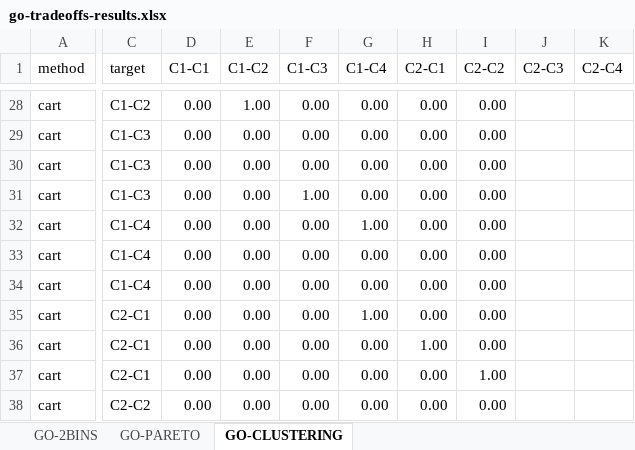
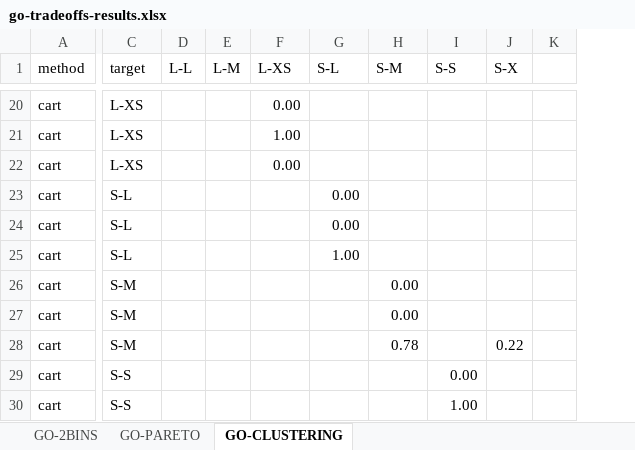
Before and after one commit to andresdp/patterns-sa, an Excel workbook: patterns/results/exp2/go-tradeoffs-results.xlsx, sheet GO-CLUSTERING, drawn as a sheet; only a part is shown, gaps mark what is left out; values as stored, in another font and other column widths than the file's, no cell formats; charts and pictures not drawn; removed rows and columns are numbered as before the commit, all else as after; rows hold the shown columns only; the diff covers the shown part only; the diff names each change by its address in the sheet, - before the commit and + after, or states it on an @@ line.

```diff
--- a/patterns/results/exp2/go-tradeoffs-results.xlsx (sheet GO-CLUSTERING)
+++ b/patterns/results/exp2/go-tradeoffs-results.xlsx (sheet GO-CLUSTERING)
-column D (C1-C1), rows 28-33: all 0.00; row 35: 0.00; row 38: 0.00
-column E (C1-C2), rows 28-33: 1.00 | 0.00 | 0.00 | 0.00 | 0.00 | 0.00; row 35: 0.00; row 38: 0.00
+column D (L-L), empty
+column E (L-M), empty
-column J (C2-C3), empty
-column K (C2-C4), empty
+column J (S-X), empty
+column K, empty
-F1: C1-C3
+F1: L-XS
-G1: C1-C4
+G1: S-L
-H1: C2-C1
+H1: S-M
-I1: C2-C2
+I1: S-S
-C20 (target): C1-C2
+C20 (target): L-XS
-G20 (S-L): 0.00
+G20 (S-L): (empty)
-H20 (S-M): 0.00
+H20 (S-M): (empty)
-I20 (S-S): 0.00
+I20 (S-S): (empty)
+row 21: cart | L-XS |  |  | 1.00
-C22 (target): C1-C3
+C22 (target): L-XS
-G22 (S-L): 0.00
+G22 (S-L): (empty)
-H22:H25 (S-M): 0.00
+H22:H25 (S-M): (empty)
-I22:I26 (S-S): 0.00
+I22:I26 (S-S): (empty)
-C23:C24 (target): C1-C3
+C23:C24 (target): S-L
-F23 (L-XS): 0.00
+F23 (L-XS): (empty)
-F24 (L-XS): 1.00
+F24 (L-XS): (empty)
-C25 (target): C1-C4
+C25 (target): S-L
-F25:F26 (L-XS): 0.00
+F25:F26 (L-XS): (empty)
-C26 (target): C1-C4
+C26 (target): S-M
-G26 (S-L): 0.00
+G26 (S-L): (empty)
-row 34: cart | C1-C4 | 0.00 | 0.00 | 0.00 | 0.00 | 0.00 | 0.00
-C27 (target): C2-C1
+C27 (target): S-M
-F27 (L-XS): 0.00
+F27 (L-XS): (empty)
-G27 (S-L): 1.00
+G27 (S-L): (empty)
-I27 (S-S): 0.00
+I27 (S-S): (empty)
-row 36: cart | C2-C1 | 0.00 | 0.00 | 0.00 | 0.00 | 1.00 | 0.00
-row 37: cart | C2-C1 | 0.00 | 0.00 | 0.00 | 0.00 | 0.00 | 1.00
+row 28: cart | S-M |  |  |  |  | 0.78 |  | 0.22
-C29 (target): C2-C2
+C29 (target): S-S
-F29 (L-XS): 0.00
+F29 (L-XS): (empty)
-G29 (S-L): 0.00
+G29 (S-L): (empty)
-H29 (S-M): 0.00
+H29 (S-M): (empty)
+row 30: cart | S-S |  |  |  |  |  | 1.00
```
Also changed, not shown: 13 added rows, 15 removed rows, 1 added column and 53 edited cells elsewhere in this sheet, sheet GO-PARETO, sheet GO-2BINS, cell formats, charts or pictures, patterns/results/exp2/cqrs-tradeoffs-results.xlsx, patterns/results/exp2/paf-tradeoffs-results.xlsx, 17 other files.
